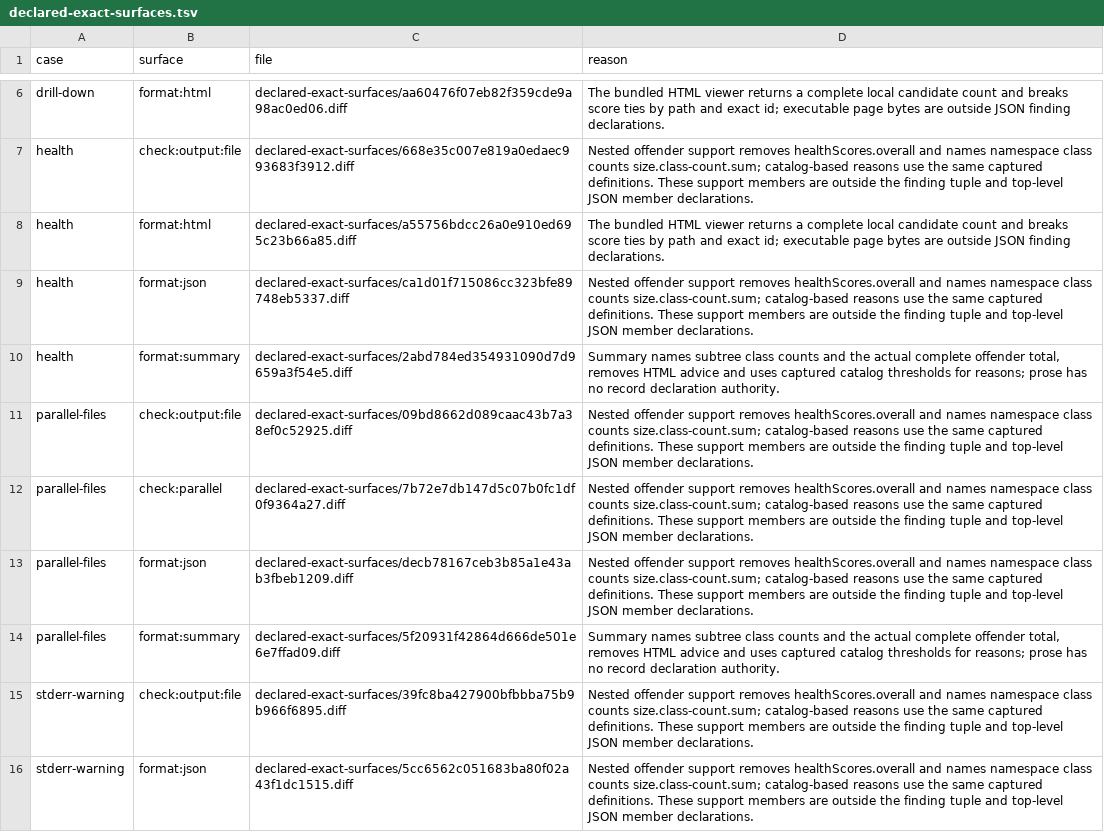
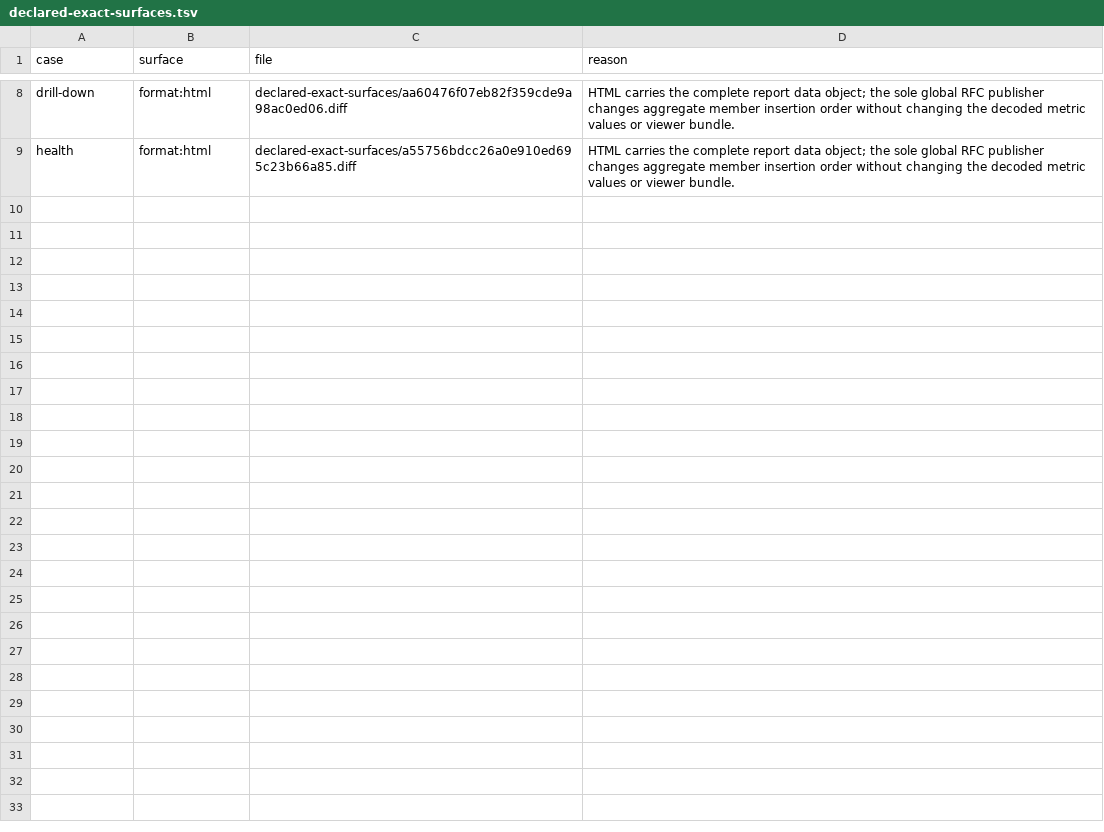
Before and after one commit to qualimetrix/qualimetrix, a TSV file: finding-gate/declared-exact-surfaces.tsv, drawn as a sheet; only a part is shown, gaps mark what is left out; removed rows and columns are numbered as before the commit, all else as after; the diff covers the shown part only; the diff names each change by its address in the sheet, - before the commit and + after, or states it on an @@ line.

Commit message:
test(coupling): declare measured global RFC publication changes

```diff
--- a/finding-gate/declared-exact-surfaces.tsv
+++ b/finding-gate/declared-exact-surfaces.tsv
-D8 (reason): The bundled HTML viewer returns a complete local candidate count and breaks score ties by path and exact id; executable page bytes are outside JSON finding declarations.
+D8 (reason): HTML carries the complete report data object; the sole global RFC publisher changes aggregate member insertion order without changing the decoded metric values or viewer bundle.
-row 7: health | check:output:file | declared-exact-surfaces/668e35c007e819a0edaec993683f3912.diff | Nested offender support removes healthScores.overall and names namespace class counts size.class-count.sum; catalog-based reasons use the same captured definitions. These support members are outside the finding tuple and top-level JSON member declarations.
-D9 (reason): The bundled HTML viewer returns a complete local candidate count and breaks score ties by path and exact id; executable page bytes are outside JSON finding declarations.
+D9 (reason): HTML carries the complete report data object; the sole global RFC publisher changes aggregate member insertion order without changing the decoded metric values or viewer bundle.
-row 9: health | format:json | declared-exact-surfaces/ca1d01f715086cc323bfe89748eb5337.diff | Nested offender support removes healthScores.overall and names namespace class counts size.class-count.sum; catalog-based reasons use the same captured definitions. These support members are outside the finding tuple and top-level JSON member declarations.
-row 10: health | format:summary | declared-exact-surfaces/2abd784ed354931090d7d9659a3f54e5.diff | Summary names subtree class counts and the actual complete offender total, removes HTML advice and uses captured catalog thresholds for reasons; prose has no record declaration authority.
-row 11: parallel-files | check:output:file | declared-exact-surfaces/09bd8662d089caac43b7a38ef0c52925.diff | Nested offender support removes healthScores.overall and names namespace class counts size.class-count.sum; catalog-based reasons use the same captured definitions. These support members are outside the finding tuple and top-level JSON member declarations.
-row 12: parallel-files | check:parallel | declared-exact-surfaces/7b72e7db147d5c07b0fc1df0f9364a27.diff | Nested offender support removes healthScores.overall and names namespace class counts size.class-count.sum; catalog-based reasons use the same captured definitions. These support members are outside the finding tuple and top-level JSON member declarations.
-row 13: parallel-files | format:json | declared-exact-surfaces/decb78167ceb3b85a1e43ab3fbeb1209.diff | Nested offender support removes healthScores.overall and names namespace class counts size.class-count.sum; catalog-based reasons use the same captured definitions. These support members are outside the finding tuple and top-level JSON member declarations.
-row 14: parallel-files | format:summary | declared-exact-surfaces/5f20931f42864d666de501e6e7ffad09.diff | Summary names subtree class counts and the actual complete offender total, removes HTML advice and uses captured catalog thresholds for reasons; prose has no record declaration authority.
-row 15: stderr-warning | check:output:file | declared-exact-surfaces/39fc8ba427900bfbbba75b9b966f6895.diff | Nested offender support removes healthScores.overall and names namespace class counts size.class-count.sum; catalog-based reasons use the same captured definitions. These support members are outside the finding tuple and top-level JSON member declarations.
-row 16: stderr-warning | format:json | declared-exact-surfaces/5cc6562c051683ba80f02a43f1dc1515.diff | Nested offender support removes healthScores.overall and names namespace class counts size.class-count.sum; catalog-based reasons use the same captured definitions. These support members are outside the finding tuple and top-level JSON member declarations.
```
Also changed, not shown: 6 added rows and 4 removed rows elsewhere in this file, docs/internal/generated/modular-architecture/test-ownership.tsv, 55 other files.
